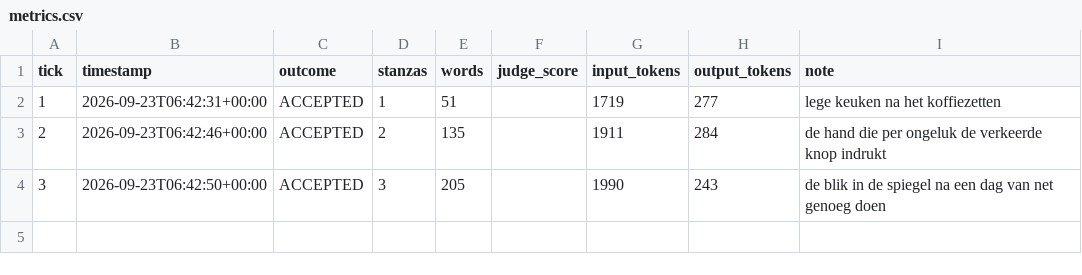
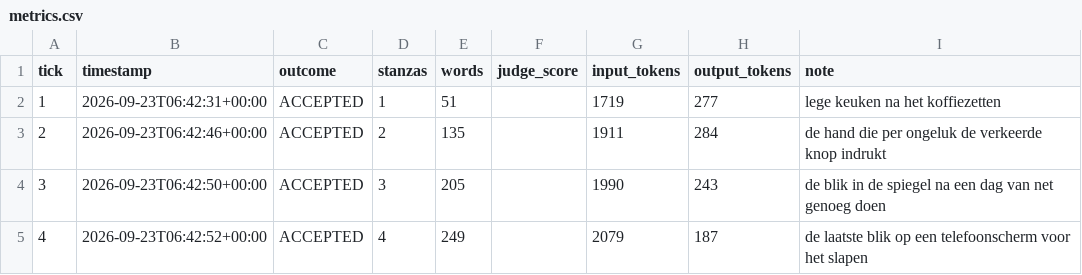
Before and after one commit to lrjohnst/juno, a CSV file: mission/metrics.csv, drawn as a sheet.

Commit message:
tick 4: accepted — de laatste blik op een telefoonscherm voor het slapen

```diff
--- a/mission/metrics.csv
+++ b/mission/metrics.csv
@@ -4 +4,2 @@ tick,timestamp,outcome,stanzas,words,judge_score,input_tokens,output_tokens,note
 3,2026-09-23T06:42:50+00:00,ACCEPTED,3,205,,1990,243,de blik in de spiegel na een dag van net genoeg doen
+4,2026-09-23T06:42:52+00:00,ACCEPTED,4,249,,2079,187,de laatste blik op een telefoonscherm voor het slapen
```
Also changed, not shown: 3 other files.
